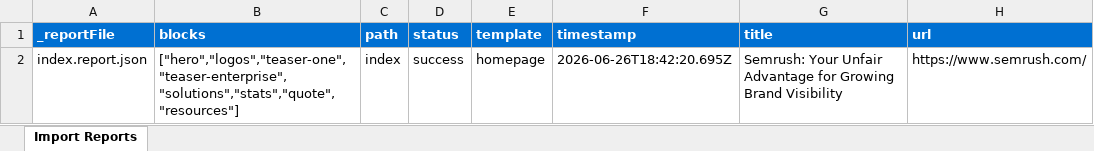
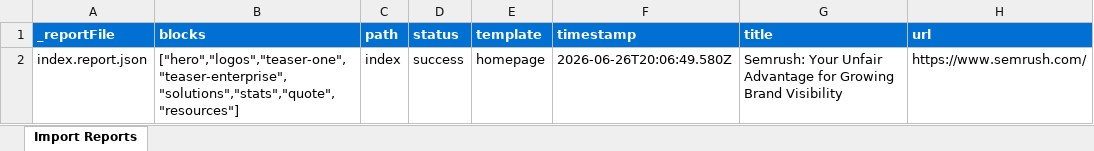
Before and after one commit to gabrielwalt/semrush3, an Excel workbook: tools/importer/reports/import-homepage.report.xlsx, sheet Import Reports, drawn as a sheet; values as stored, in another font and other column widths than the file's, no borders; the diff names each change by its address in the sheet, - before the commit and + after, or states it on an @@ line.

```diff
--- a/tools/importer/reports/import-homepage.report.xlsx (sheet Import Reports)
+++ b/tools/importer/reports/import-homepage.report.xlsx (sheet Import Reports)
-F2 (timestamp): 2026-06-26T18:42:20.695Z
+F2 (timestamp): 2026-06-26T20:06:49.580Z
```
Also changed, not shown: 22 other files.
